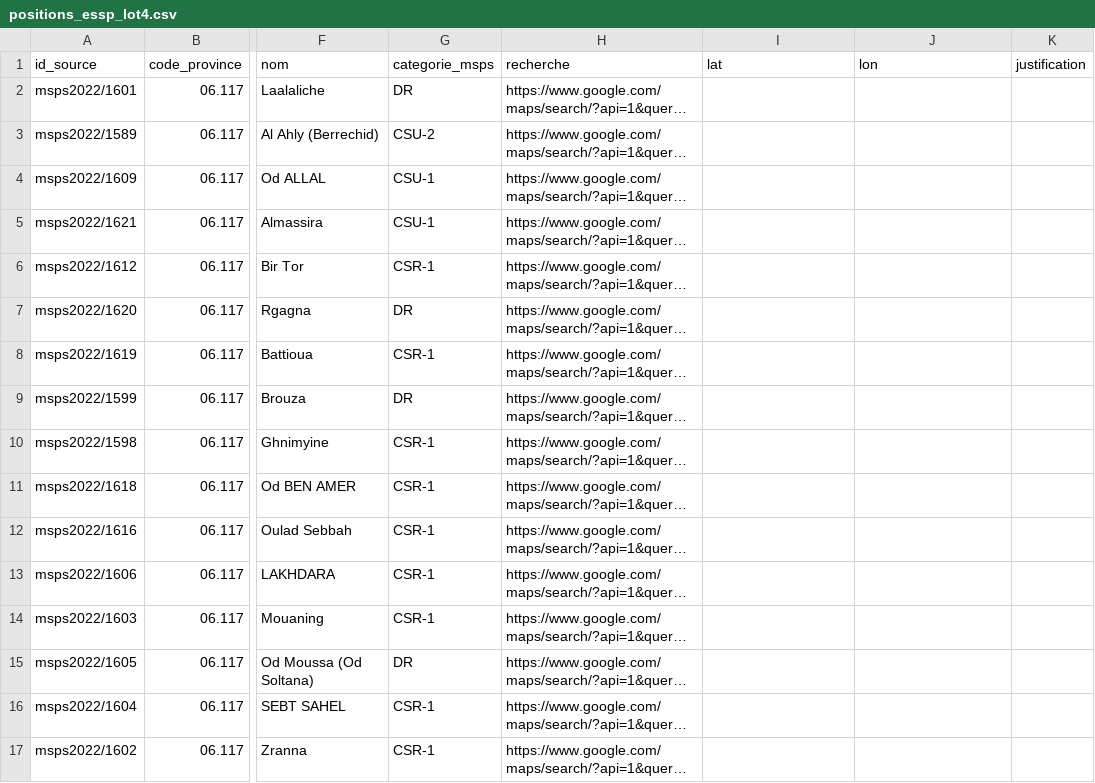
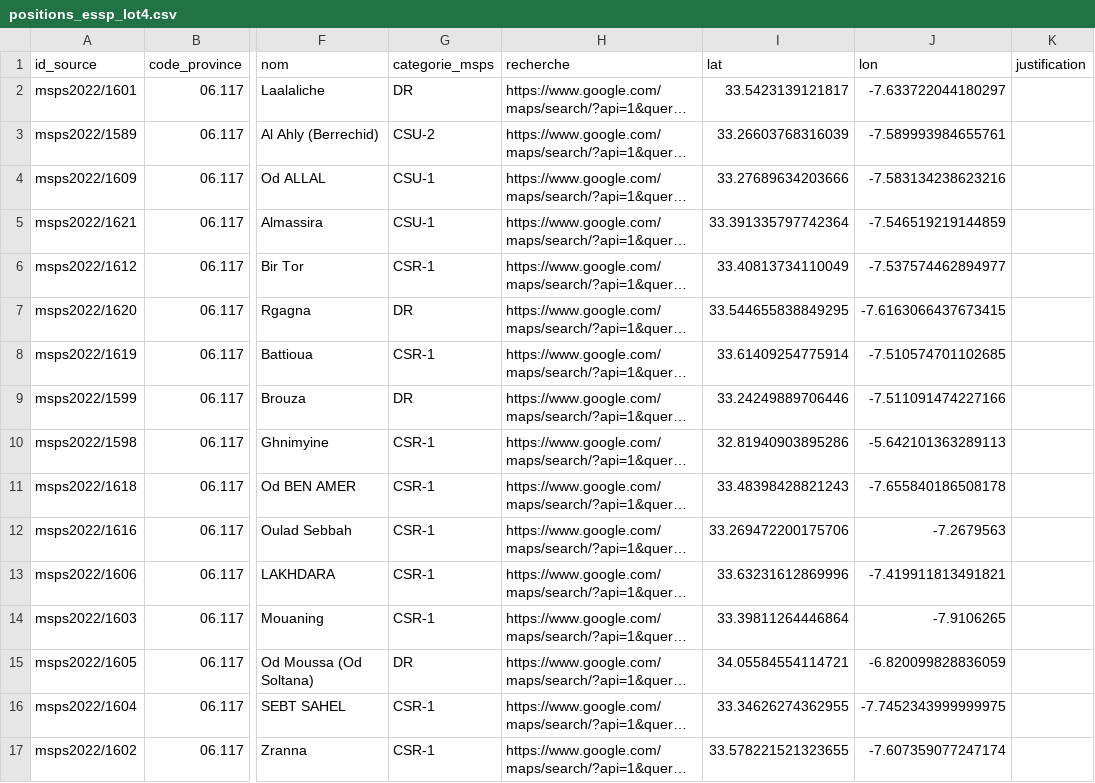
Before and after one commit to meryem-souilah/Acces_soins_Region_Casablanca-Settat, a CSV file: Phase_2_Pretraitement_et_Geodatabase/corrections/positions_essp_lot4.csv, drawn as a sheet; only a part is shown, gaps mark what is left out; long unchanged cells end in …; the diff covers the shown part only; the diff names each change by its address in the sheet, - before the commit and + after, or states it on an @@ line.

```diff
--- a/Phase_2_Pretraitement_et_Geodatabase/corrections/positions_essp_lot4.csv
+++ b/Phase_2_Pretraitement_et_Geodatabase/corrections/positions_essp_lot4.csv
-I2 (lat): (empty)
+I2 (lat): 33.5423139121817
-J2 (lon): (empty)
+J2 (lon): -7.633722044180297
-I3 (lat): (empty)
+I3 (lat): 33.26603768316039
-J3 (lon): (empty)
+J3 (lon): -7.589993984655761
-I4 (lat): (empty)
+I4 (lat): 33.27689634203666
-J4 (lon): (empty)
+J4 (lon): -7.583134238623216
-I5 (lat): (empty)
+I5 (lat): 33.391335797742364
-J5 (lon): (empty)
+J5 (lon): -7.546519219144859
-I6 (lat): (empty)
+I6 (lat): 33.40813734110049
-J6 (lon): (empty)
+J6 (lon): -7.537574462894977
-I7 (lat): (empty)
+I7 (lat): 33.544655838849295
-J7 (lon): (empty)
+J7 (lon): -7.6163066437673415
-I8 (lat): (empty)
+I8 (lat): 33.61409254775914
-J8 (lon): (empty)
+J8 (lon): -7.510574701102685
-I9 (lat): (empty)
+I9 (lat): 33.24249889706446
-J9 (lon): (empty)
+J9 (lon): -7.511091474227166
-I10 (lat): (empty)
+I10 (lat): 32.81940903895286
-J10 (lon): (empty)
+J10 (lon): -5.642101363289113
-I11 (lat): (empty)
+I11 (lat): 33.48398428821243
-J11 (lon): (empty)
+J11 (lon): -7.655840186508178
-I12 (lat): (empty)
+I12 (lat): 33.269472200175706
-J12 (lon): (empty)
+J12 (lon): -7.2679563
-I13 (lat): (empty)
+I13 (lat): 33.63231612869996
-J13 (lon): (empty)
+J13 (lon): -7.419911813491821
-I14 (lat): (empty)
+I14 (lat): 33.39811264446864
-J14 (lon): (empty)
+J14 (lon): -7.9106265
-I15 (lat): (empty)
+I15 (lat): 34.05584554114721
-J15 (lon): (empty)
+J15 (lon): -6.820099828836059
-I16 (lat): (empty)
+I16 (lat): 33.34626274362955
-J16 (lon): (empty)
+J16 (lon): -7.7452343999999975
-I17 (lat): (empty)
+I17 (lat): 33.578221521323655
-J17 (lon): (empty)
+J17 (lon): -7.607359077247174
```
Also changed, not shown: 48 edited cells elsewhere in this file, Phase_2_Pretraitement_et_Geodatabase/corrections/a_relire_hopitaux.csv, Phase_2_Pretraitement_et_Geodatabase/corrections/positions_essp_lot1.csv, 20 other files.
